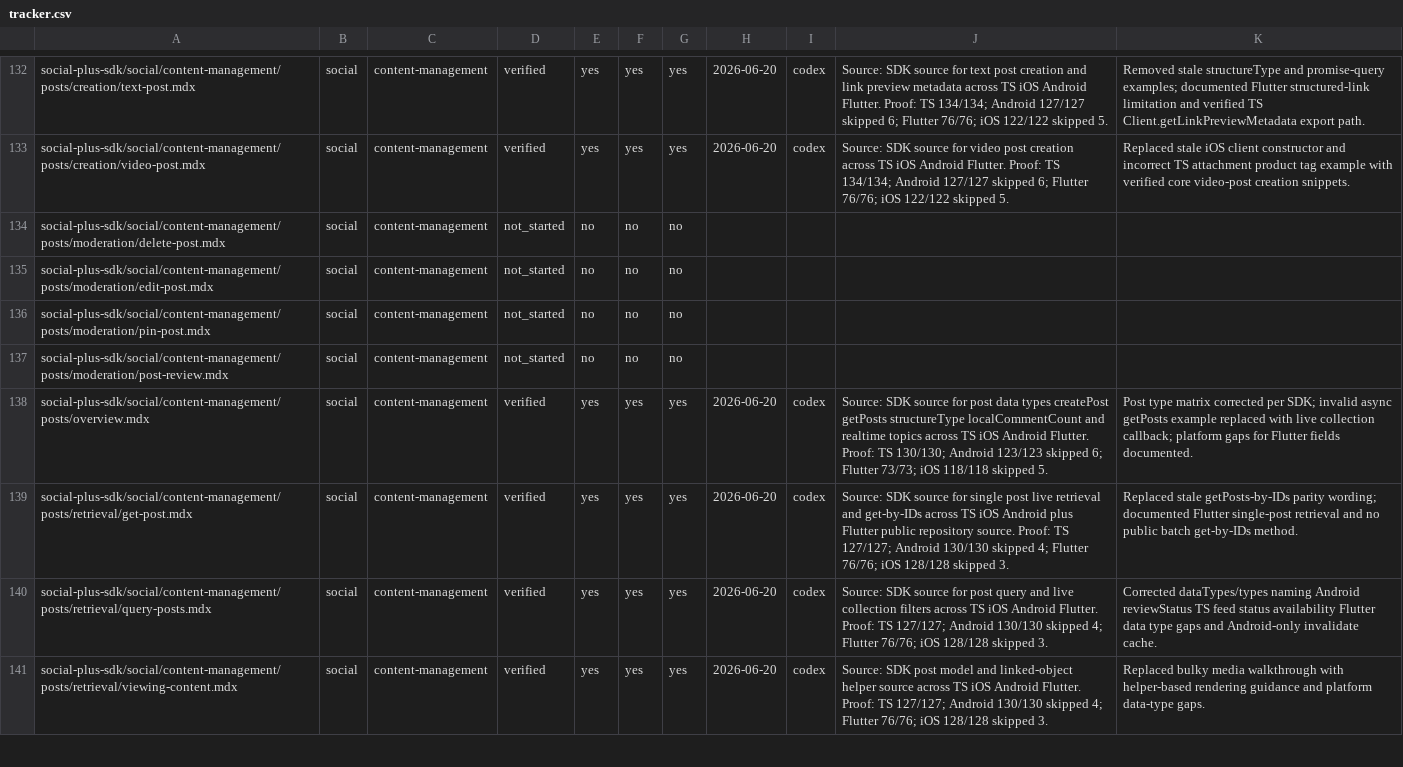
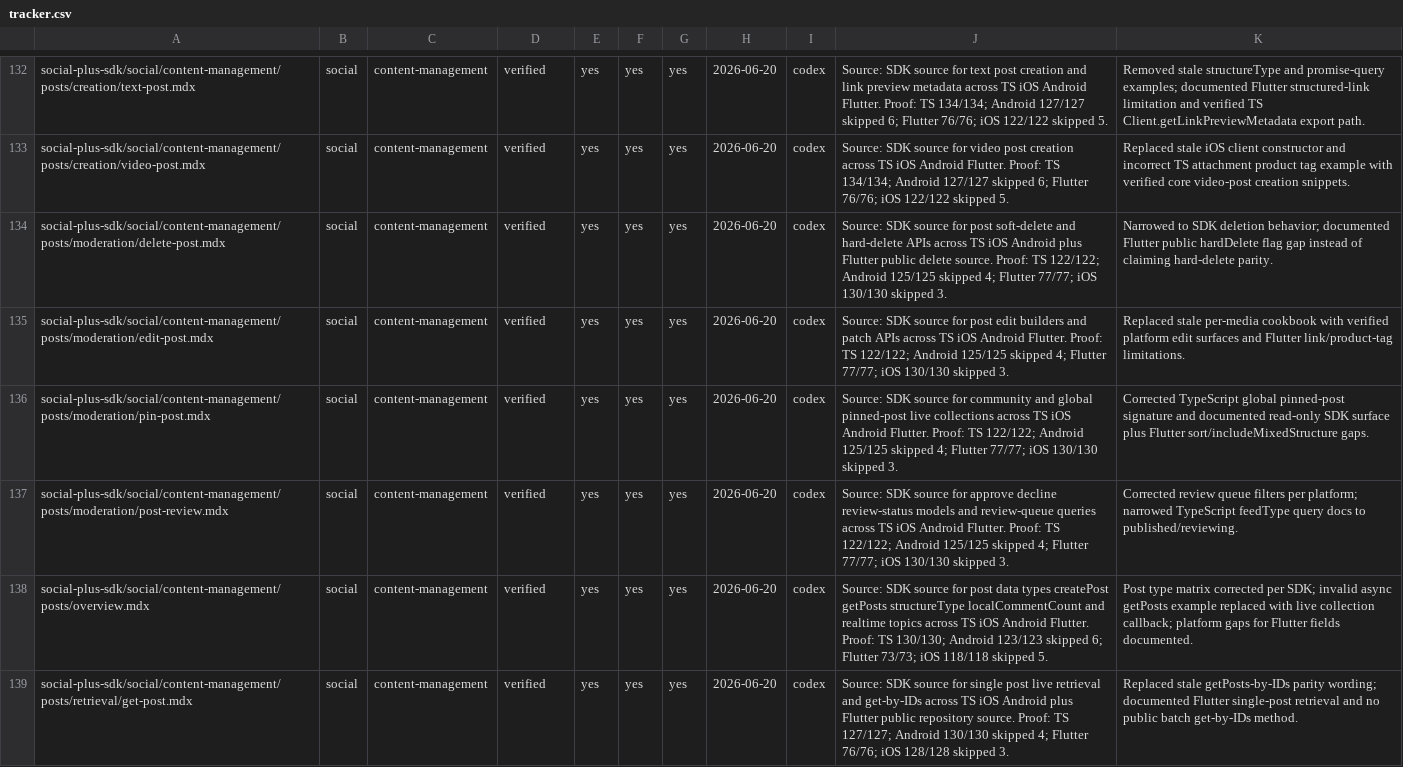
Before and after one commit to AmityCo/social-plus-docs, a CSV file: .docs-ops/sdk-audit/tracker.csv, drawn as a sheet; only a part is shown, gaps mark what is left out; the shorter side is filled out with more unchanged rows.

Commit message:
docs: audit post moderation pages

```diff
--- a/.docs-ops/sdk-audit/tracker.csv
+++ b/.docs-ops/sdk-audit/tracker.csv
@@ -133,6 +133,6 @@ social-plus-sdk/social/content-management/posts/creation/text-post.mdx,social,co
 social-plus-sdk/social/content-management/posts/creation/video-post.mdx,social,content-management,verified,yes,yes,yes,2026-06-20,codex,"Source: SDK source for video post creation across TS iOS Android Flutter. Proof: TS 134/134; Android 127/127 skipped 6; Flutter 76/76; iOS 122/122 skipped 5.","Replaced stale iOS client constructor and incorrect TS attachment product tag example with verified core video-post creation snippets."
-social-plus-sdk/social/content-management/posts/moderation/delete-post.mdx,social,content-management,not_started,no,no,no,,,,
-social-plus-sdk/social/content-management/posts/moderation/edit-post.mdx,social,content-management,not_started,no,no,no,,,,
-social-plus-sdk/social/content-management/posts/moderation/pin-post.mdx,social,content-management,not_started,no,no,no,,,,
-social-plus-sdk/social/content-management/posts/moderation/post-review.mdx,social,content-management,not_started,no,no,no,,,,
+social-plus-sdk/social/content-management/posts/moderation/delete-post.mdx,social,content-management,verified,yes,yes,yes,2026-06-20,codex,"Source: SDK source for post soft-delete and hard-delete APIs across TS iOS Android plus Flutter public delete source. Proof: TS 122/122; Android 125/125 skipped 4; Flutter 77/77; iOS 130/130 skipped 3.","Narrowed to SDK deletion behavior; documented Flutter public hardDelete flag gap instead of claiming hard-delete parity."
+social-plus-sdk/social/content-management/posts/moderation/edit-post.mdx,social,content-management,verified,yes,yes,yes,2026-06-20,codex,"Source: SDK source for post edit builders and patch APIs across TS iOS Android Flutter. Proof: TS 122/122; Android 125/125 skipped 4; Flutter 77/77; iOS 130/130 skipped 3.","Replaced stale per-media cookbook with verified platform edit surfaces and Flutter link/product-tag limitations."
+social-plus-sdk/social/content-management/posts/moderation/pin-post.mdx,social,content-management,verified,yes,yes,yes,2026-06-20,codex,"Source: SDK source for community and global pinned-post live collections across TS iOS Android Flutter. Proof: TS 122/122; Android 125/125 skipped 4; Flutter 77/77; iOS 130/130 skipped 3.","Corrected TypeScript global pinned-post signature and documented read-only SDK surface plus Flutter sort/includeMixedStructure gaps."
+social-plus-sdk/social/content-management/posts/moderation/post-review.mdx,social,content-management,verified,yes,yes,yes,2026-06-20,codex,"Source: SDK source for approve decline review-status models and review-queue queries across TS iOS Android Flutter. Proof: TS 122/122; Android 125/125 skipped 4; Flutter 77/77; iOS 130/130 skipped 3.","Corrected review queue filters per platform; narrowed TypeScript feedType query docs to published/reviewing."
 social-plus-sdk/social/content-management/posts/overview.mdx,social,content-management,verified,yes,yes,yes,2026-06-20,codex,"Source: SDK source for post data types createPost getPosts structureType localCommentCount and realtime topics across TS iOS Android Flutter. Proof: TS 130/130; Android 123/123 skipped 6; Flutter 73/73; iOS 118/118 skipped 5.","Post type matrix corrected per SDK; invalid async getPosts example replaced with live collection callback; platform gaps for Flutter fields documented."
```
Also changed, not shown: 18 other files.
